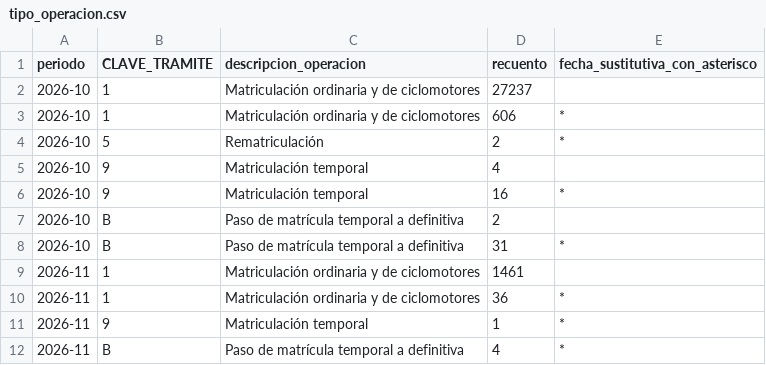
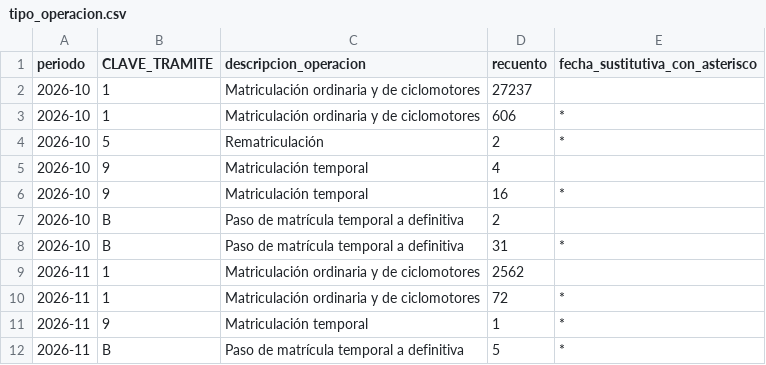
Before and after one commit to salmontotheiron-max/motocicletas, a CSV file: public/data/tipo_operacion.csv, drawn as a sheet.

```diff
--- a/public/data/tipo_operacion.csv
+++ b/public/data/tipo_operacion.csv
@@ -8,5 +8,5 @@
 2026-10,B,Paso de matrícula temporal a definitiva,31,*
-2026-11,1,Matriculación ordinaria y de ciclomotores,1461,
-2026-11,1,Matriculación ordinaria y de ciclomotores,36,*
+2026-11,1,Matriculación ordinaria y de ciclomotores,2562,
+2026-11,1,Matriculación ordinaria y de ciclomotores,72,*
 2026-11,9,Matriculación temporal,1,*
-2026-11,B,Paso de matrícula temporal a definitiva,4,*
+2026-11,B,Paso de matrícula temporal a definitiva,5,*
```
Also changed, not shown: public/data/matriculaciones_nuevos_usados_por_tipo.csv, 4 other files.
